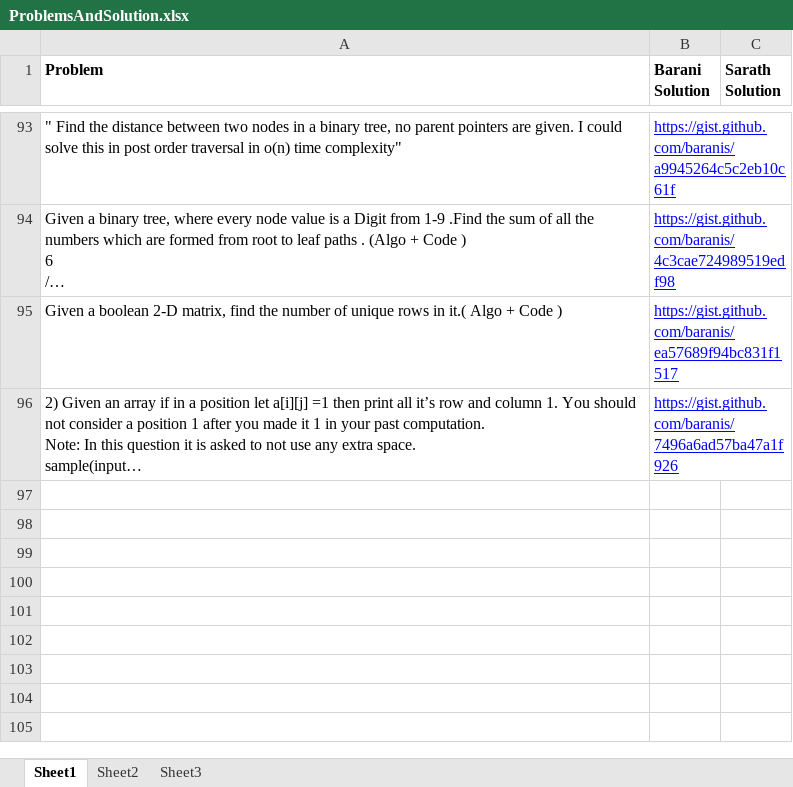
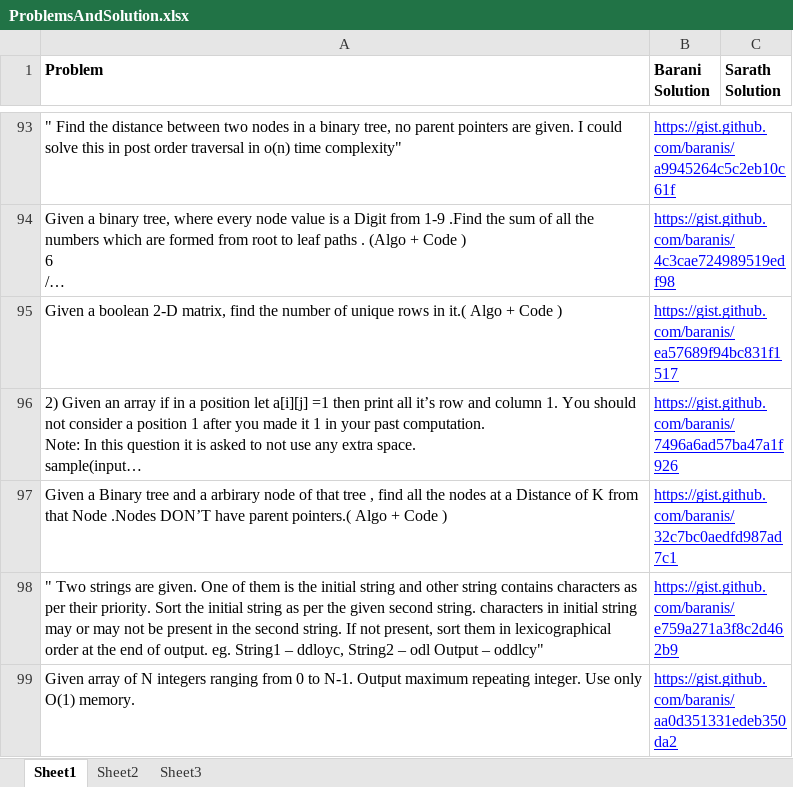
Before and after one commit to eedsva/mytrack, an Excel workbook: ProblemsAndSolution.xlsx, sheet Sheet1, drawn as a sheet; only a part is shown, gaps mark what is left out; long unchanged cells end in …; values as stored, in another font and other column widths than the file's, no borders; the diff names each change by its address in the sheet, - before the commit and + after, or states it on an @@ line.

```diff
--- a/ProblemsAndSolution.xlsx (sheet Sheet1)
+++ b/ProblemsAndSolution.xlsx (sheet Sheet1)
+row 97: Given a Binary tree and a arbirary node of that tree , find all the nodes at a Distance of K from that Node .Nodes DON’T have parent pointers.( Algo + Code ) | https://gist.github.com/baranis/32c7bc0aedfd987ad7c1
+row 98: " Two strings are given. One of them is the initial string and other string contains characters as per their priority. Sort the initial string as per the given second string. characters in initial string may or may not be present in the second string. If not present, sort them in lexicographical order at the end of output. eg. String1 – ddloyc, String2 – odl Output – oddlcy" | https://gist.github.com/baranis/e759a271a3f8c2d462b9
+row 99: Given array of N integers ranging from 0 to N-1. Output maximum repeating integer. Use only O(1) memory. | https://gist.github.com/baranis/aa0d351331edeb350da2
```
Also changed, not shown: Track Of Barani.xlsx.
